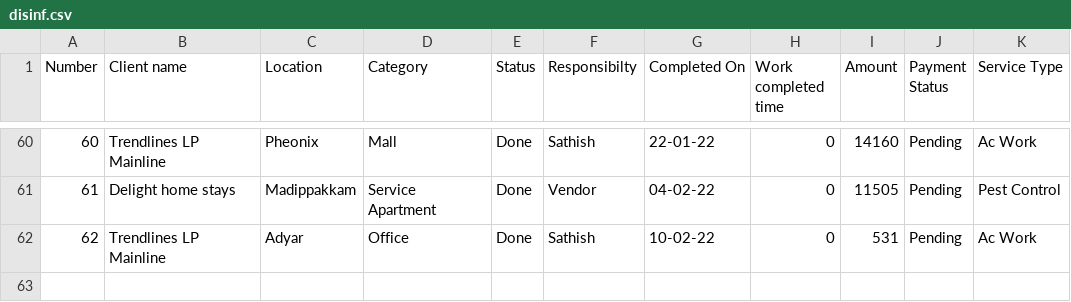
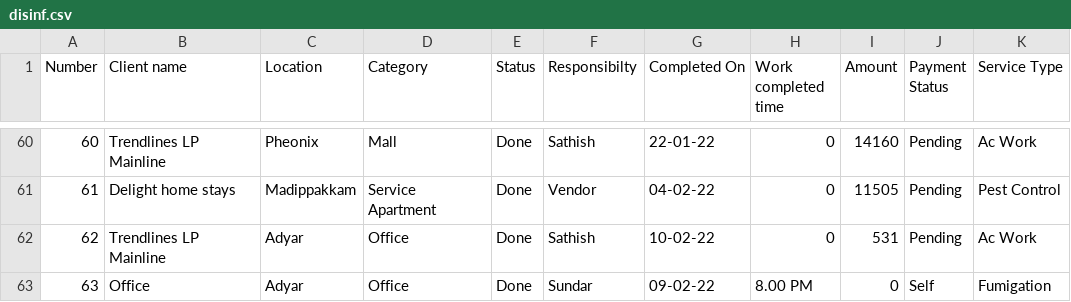
Before and after one commit to SimbhuTwice/sicare, a CSV file: disinf.csv, drawn as a sheet; only a part is shown, gaps mark what is left out.

Commit message:
Add files via upload

```diff
--- a/disinf.csv
+++ b/disinf.csv
@@ -62 +62,2 @@ Number,Client name ,Location ,Category ,Status ,Responsibilty,Completed On,Work
 62,Trendlines LP Mainline,Adyar,Office ,Done ,Sathish ,10-02-22,0,531,Pending,Ac Work
+63,Office,Adyar,Office,Done ,Sundar ,09-02-22,8.00 PM ,0,Self,Fumigation
```
